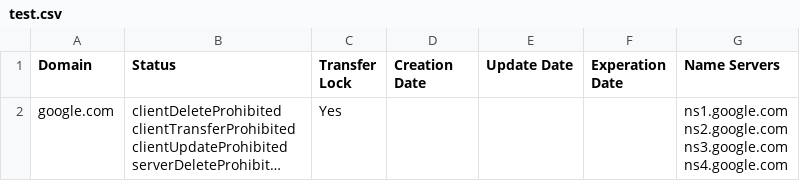
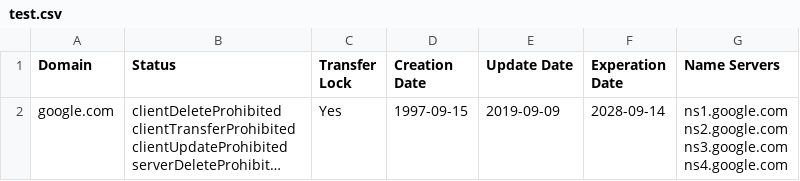
Before and after one commit to idiothacker/whodat, a CSV file: test.csv, drawn as a sheet; long unchanged cells end in …; the diff names each change by its address in the sheet, - before the commit and + after, or states it on an @@ line.

```diff
--- a/test.csv
+++ b/test.csv
-D2 (Creation Date): (empty)
+D2 (Creation Date): 1997-09-15
-E2 (Update Date): (empty)
+E2 (Update Date): 2019-09-09
-F2 (Experation Date): (empty)
+F2 (Experation Date): 2028-09-14
```
Also changed, not shown: 1 other file.
